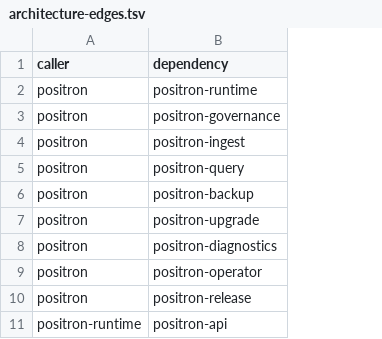
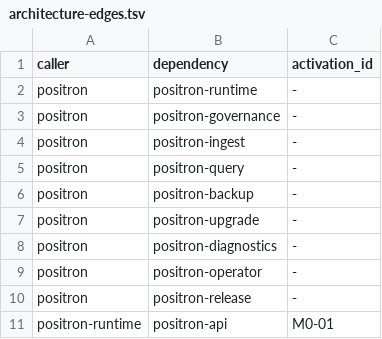
Before and after one commit to guaracloud/positron, a TSV file: qualification/engineering/architecture-edges.tsv, drawn as a sheet; only a part is shown; the diff names each change by its address in the sheet, - before the commit and + after, or states it on an @@ line.

```diff
--- a/qualification/engineering/architecture-edges.tsv
+++ b/qualification/engineering/architecture-edges.tsv
+column C (activation_id), rows 2-11: - | - | - | - | - | - | - | - | - | M0-01
```
Also changed, not shown: qualification/engineering/scopes.tsv, qualification/engineering/thresholds.tsv, 13 other files.
